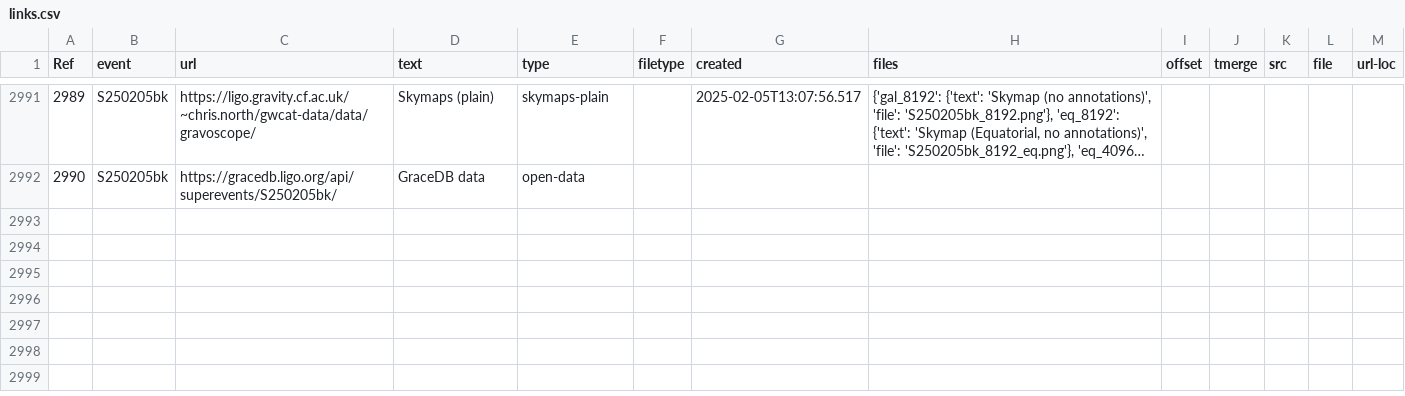
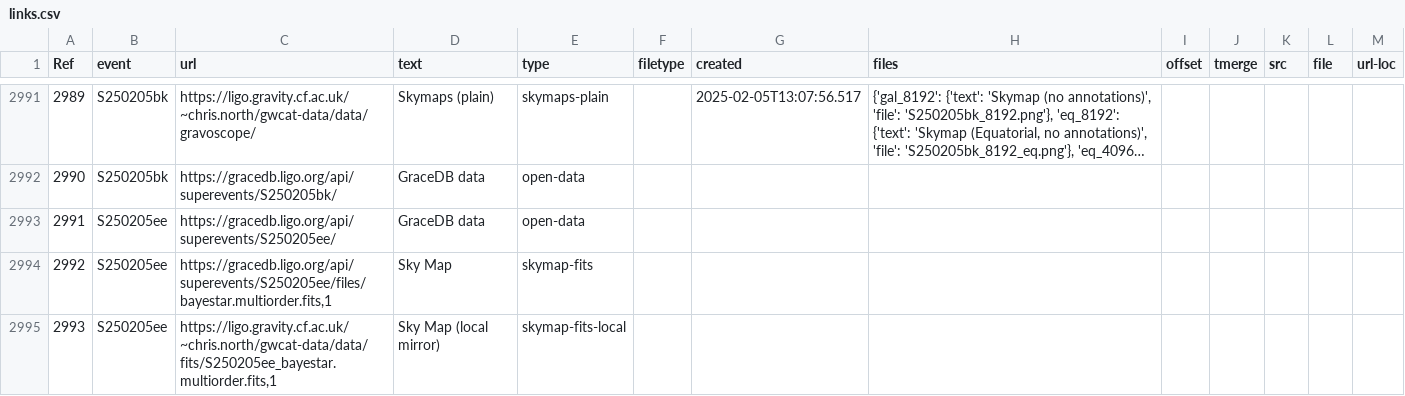
Before and after one commit to cardiffgravity/gwcat-data, a CSV file: docs/data/links.csv, drawn as a sheet; only a part is shown, gaps mark what is left out; long unchanged cells end in …; the diff names each change by its address in the sheet, - before the commit and + after, or states it on an @@ line.

Commit message:
data updated 2025-02-05_22:05:08_GMT (60 days)

```diff
--- a/docs/data/links.csv
+++ b/docs/data/links.csv
+row 2993: 2991 | S250205ee | https://gracedb.ligo.org/api/superevents/S250205ee/ | GraceDB data | open-data
+row 2994: 2992 | S250205ee | https://gracedb.ligo.org/api/superevents/S250205ee/files/bayestar.multiorder.fits,1 | Sky Map | skymap-fits
+row 2995: 2993 | S250205ee | https://ligo.gravity.cf.ac.uk/~chris.north/gwcat-data/data/fits/S250205ee_bayestar.multiorder.fits,1 | Sky Map (local mirror) | skymap-fits-local
```
Also changed, not shown: docs/data/gwosc_gracedb.csv, 11 other files.
